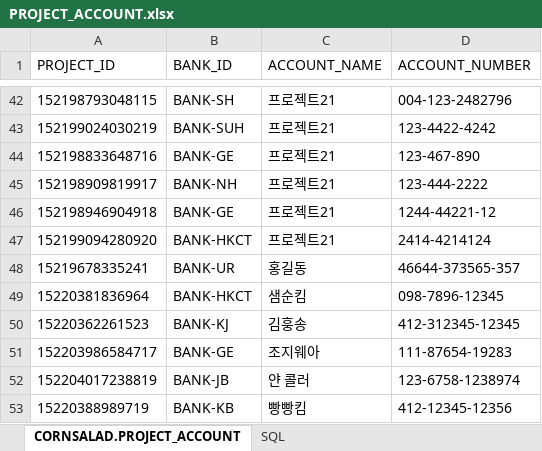
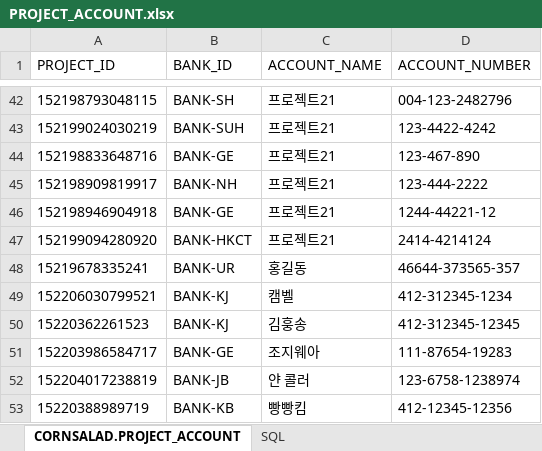
Before and after one commit to lenzefinal/cornsalad, an Excel workbook: finalp/src/main/webapp/resources/db/PROJECT_ACCOUNT.xlsx, sheet CORNSALAD.PROJECT_ACCOUNT, drawn as a sheet; only a part is shown, gaps mark what is left out; values as stored, in another font and other column widths than the file's, no borders; removed rows and columns are numbered as before the commit, all else as after; the diff names each change by its address in the sheet, - before the commit and + after, or states it on an @@ line.

```diff
--- a/finalp/src/main/webapp/resources/db/PROJECT_ACCOUNT.xlsx (sheet CORNSALAD.PROJECT_ACCOUNT)
+++ b/finalp/src/main/webapp/resources/db/PROJECT_ACCOUNT.xlsx (sheet CORNSALAD.PROJECT_ACCOUNT)
-row 49: 15220381836964 | BANK-HKCT | 샘순킴 | 098-7896-12345
+row 49: 152206030799521 | BANK-KJ | 캠벨 | 412-312345-1234
```
Also changed, not shown: finalp/src/main/webapp/resources/db/PROJECT.xlsx, 1 other file.
